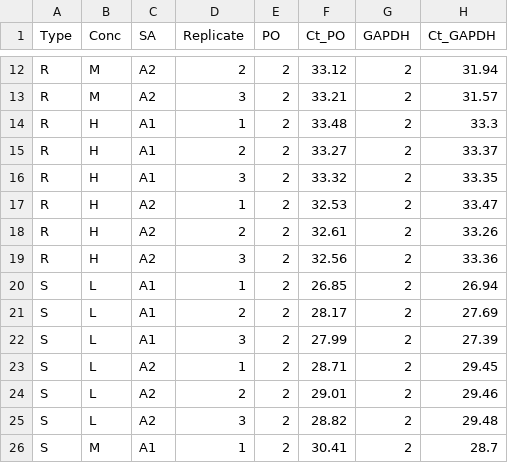
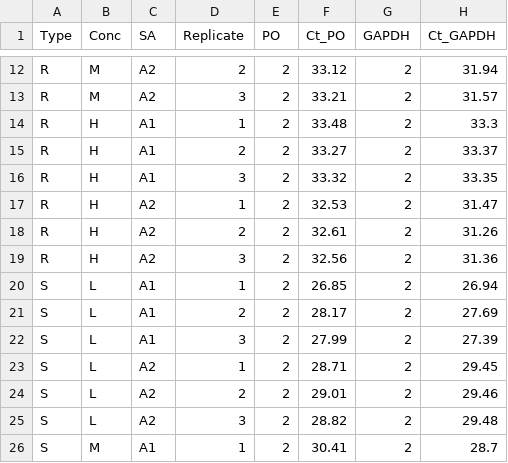
Before and after one commit to cran/rtpcr, a CSV file: inst/extdata/data_3factor.csv, drawn as a sheet; only a part is shown, gaps mark what is left out.

```diff
--- a/inst/extdata/data_3factor.csv
+++ b/inst/extdata/data_3factor.csv
@@ -16,5 +16,5 @@ R,H,A1,2,2,33.27,2,33.37
 R,H,A1,3,2,33.32,2,33.35
-R,H,A2,1,2,32.53,2,33.47
-R,H,A2,2,2,32.61,2,33.26
-R,H,A2,3,2,32.56,2,33.36
+R,H,A2,1,2,32.53,2,31.47
+R,H,A2,2,2,32.61,2,31.26
+R,H,A2,3,2,32.56,2,31.36
 S,L,A1,1,2,26.85,2,26.94
```
Also changed, not shown: inst/extdata/data_2factorBlock3ref.csv, inst/shinyapp/exp/data_2factorBlock3ref.csv, 45 other files.
